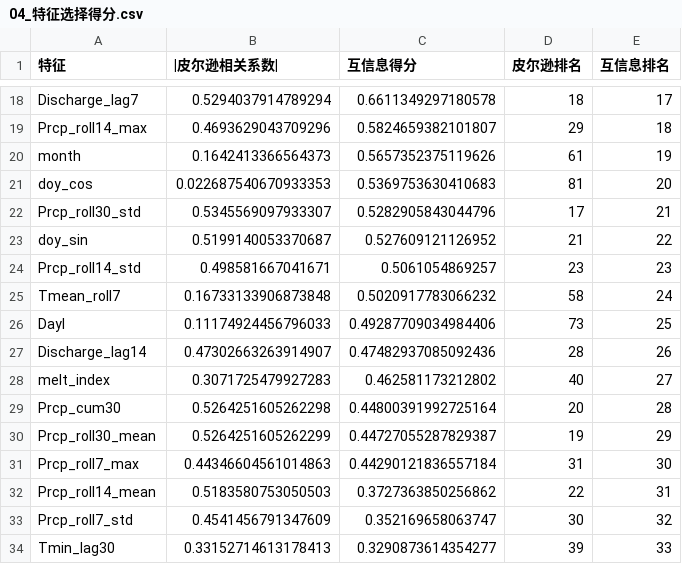
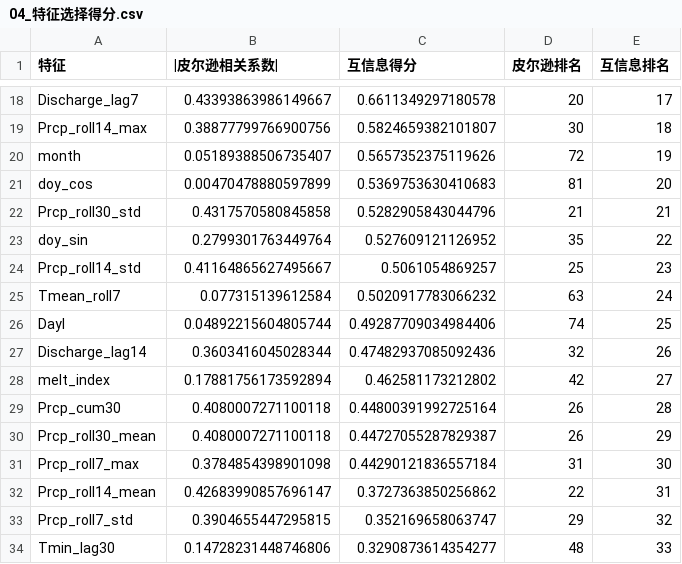
Before and after one commit to hjs711/machine-learning-practical-assignment, a CSV file: output/results/04_特征选择得分.csv, drawn as a sheet; only a part is shown, gaps mark what is left out; the diff covers the shown part only; the diff names each change by its address in the sheet, - before the commit and + after, or states it on an @@ line.

```diff
--- a/output/results/04_特征选择得分.csv
+++ b/output/results/04_特征选择得分.csv
-B18 (|皮尔逊相关系数|): 0.5294037914789294
+B18 (|皮尔逊相关系数|): 0.43393863986149667
-D18 (皮尔逊排名): 18
+D18 (皮尔逊排名): 20
-B19 (|皮尔逊相关系数|): 0.4693629043709296
+B19 (|皮尔逊相关系数|): 0.38877799766900756
-D19 (皮尔逊排名): 29
+D19 (皮尔逊排名): 30
-B20 (|皮尔逊相关系数|): 0.1642413366564373
+B20 (|皮尔逊相关系数|): 0.05189388506735407
-D20 (皮尔逊排名): 61
+D20 (皮尔逊排名): 72
-B21 (|皮尔逊相关系数|): 0.022687540670933353
+B21 (|皮尔逊相关系数|): 0.00470478880597899
-B22 (|皮尔逊相关系数|): 0.5345569097933307
+B22 (|皮尔逊相关系数|): 0.4317570580845858
-D22 (皮尔逊排名): 17
+D22 (皮尔逊排名): 21
-B23 (|皮尔逊相关系数|): 0.5199140053370687
+B23 (|皮尔逊相关系数|): 0.2799301763449764
-D23 (皮尔逊排名): 21
+D23 (皮尔逊排名): 35
-B24 (|皮尔逊相关系数|): 0.498581667041671
+B24 (|皮尔逊相关系数|): 0.41164865627495667
-D24 (皮尔逊排名): 23
+D24 (皮尔逊排名): 25
-B25 (|皮尔逊相关系数|): 0.16733133906873848
+B25 (|皮尔逊相关系数|): 0.077315139612584
-D25 (皮尔逊排名): 58
+D25 (皮尔逊排名): 63
-B26 (|皮尔逊相关系数|): 0.11174924456796033
+B26 (|皮尔逊相关系数|): 0.04892215604805744
-D26 (皮尔逊排名): 73
+D26 (皮尔逊排名): 74
-B27 (|皮尔逊相关系数|): 0.47302663263914907
+B27 (|皮尔逊相关系数|): 0.3603416045028344
-D27 (皮尔逊排名): 28
+D27 (皮尔逊排名): 32
-B28 (|皮尔逊相关系数|): 0.3071725479927283
+B28 (|皮尔逊相关系数|): 0.17881756173592894
-D28 (皮尔逊排名): 40
+D28 (皮尔逊排名): 42
-B29 (|皮尔逊相关系数|): 0.5264251605262298
+B29 (|皮尔逊相关系数|): 0.4080007271100118
-D29 (皮尔逊排名): 20
+D29 (皮尔逊排名): 26
-B30 (|皮尔逊相关系数|): 0.5264251605262299
+B30 (|皮尔逊相关系数|): 0.4080007271100118
-D30 (皮尔逊排名): 19
+D30 (皮尔逊排名): 26
-B31 (|皮尔逊相关系数|): 0.44346604561014863
+B31 (|皮尔逊相关系数|): 0.3784854398901098
-B32 (|皮尔逊相关系数|): 0.5183580753050503
+B32 (|皮尔逊相关系数|): 0.42683990857696147
-B33 (|皮尔逊相关系数|): 0.4541456791347609
+B33 (|皮尔逊相关系数|): 0.3904655447295815
-D33 (皮尔逊排名): 30
+D33 (皮尔逊排名): 29
-B34 (|皮尔逊相关系数|): 0.33152714613178413
+B34 (|皮尔逊相关系数|): 0.14728231448746806
-D34 (皮尔逊排名): 39
+D34 (皮尔逊排名): 48
```
Also changed, not shown: 125 edited cells elsewhere in this file, 4 other files.
